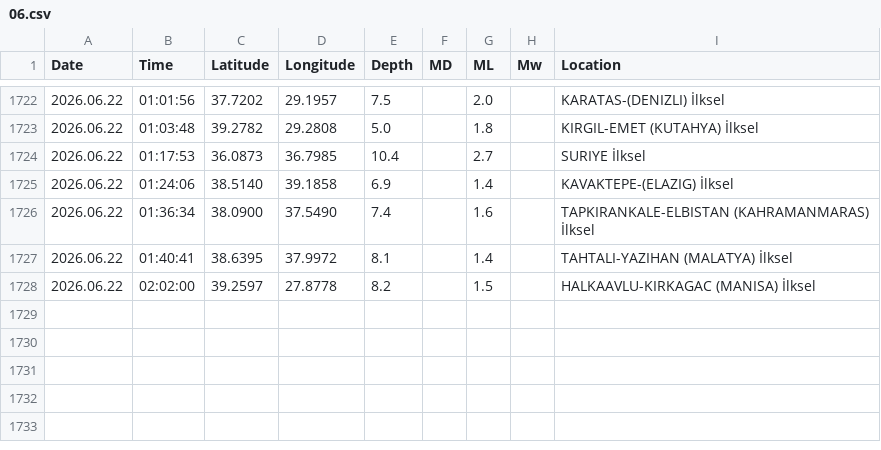
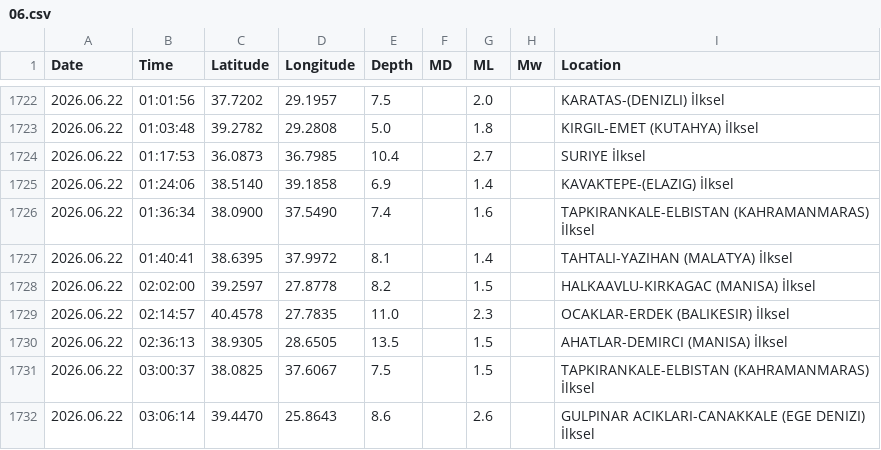
Before and after one commit to sukruozan/turkiye-guncel-deprem-verisi, a CSV file: 2026/06.csv, drawn as a sheet; only a part is shown, gaps mark what is left out.

Commit message:
Automated Commit

```diff
--- a/2026/06.csv
+++ b/2026/06.csv
@@ -1728 +1728,5 @@ Date,Time,Latitude,Longitude,Depth,MD,ML,Mw,Location
 2026.06.22,02:02:00,39.2597,27.8778,8.2,,1.5,,HALKAAVLU-KIRKAGAC (MANISA) İlksel
+2026.06.22,02:14:57,40.4578,27.7835,11.0,,2.3,,OCAKLAR-ERDEK (BALIKESIR) İlksel
+2026.06.22,02:36:13,38.9305,28.6505,13.5,,1.5,,AHATLAR-DEMIRCI (MANISA) İlksel
+2026.06.22,03:00:37,38.0825,37.6067,7.5,,1.5,,TAPKIRANKALE-ELBISTAN (KAHRAMANMARAS) İlksel
+2026.06.22,03:06:14,39.4470,25.8643,8.6,,2.6,,GULPINAR ACIKLARI-CANAKKALE (EGE DENIZI) İlksel
```
